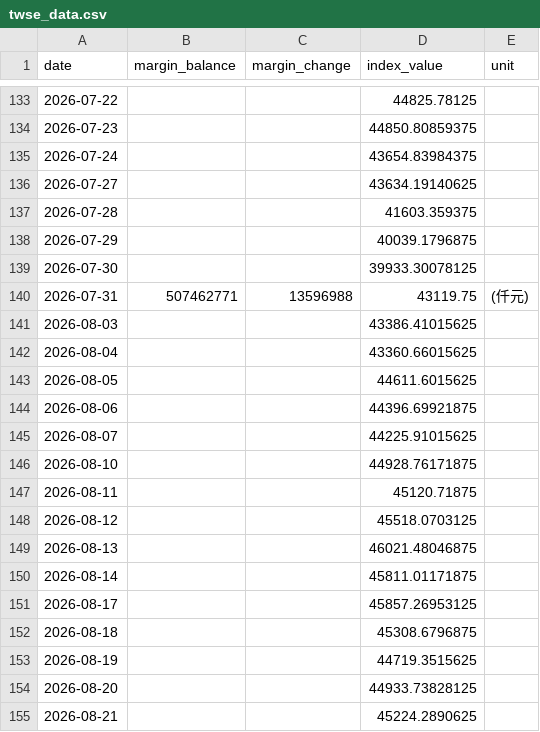
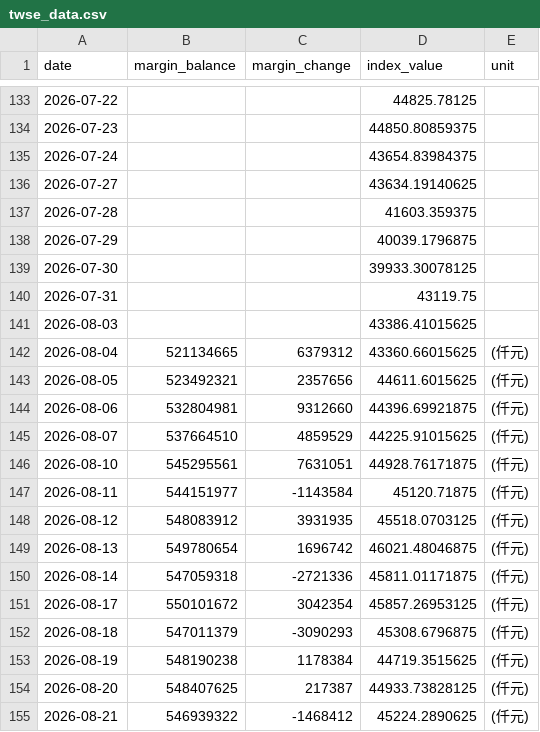
Before and after one commit to shane17258-cmyk/stock-margin-vs-index, a CSV file: twse_data.csv, drawn as a sheet; only a part is shown, gaps mark what is left out; the diff covers the shown part only.

```diff
--- a/twse_data.csv
+++ b/twse_data.csv
@@ -139,17 +139,17 @@ date,margin_balance,margin_change,index_value,unit
 2026-07-30,,,39933.30078125,
-2026-07-31,507462771,13596988,43119.75,(仟元)
+2026-07-31,,,43119.75,
 2026-08-03,,,43386.41015625,
-2026-08-04,,,43360.66015625,
-2026-08-05,,,44611.6015625,
-2026-08-06,,,44396.69921875,
-2026-08-07,,,44225.91015625,
-2026-08-10,,,44928.76171875,
-2026-08-11,,,45120.71875,
-2026-08-12,,,45518.0703125,
-2026-08-13,,,46021.48046875,
-2026-08-14,,,45811.01171875,
-2026-08-17,,,45857.26953125,
-2026-08-18,,,45308.6796875,
-2026-08-19,,,44719.3515625,
-2026-08-20,,,44933.73828125,
-2026-08-21,,,45224.2890625,
+2026-08-04,521134665,6379312,43360.66015625,(仟元)
+2026-08-05,523492321,2357656,44611.6015625,(仟元)
+2026-08-06,532804981,9312660,44396.69921875,(仟元)
+2026-08-07,537664510,4859529,44225.91015625,(仟元)
+2026-08-10,545295561,7631051,44928.76171875,(仟元)
+2026-08-11,544151977,-1143584,45120.71875,(仟元)
+2026-08-12,548083912,3931935,45518.0703125,(仟元)
+2026-08-13,549780654,1696742,46021.48046875,(仟元)
+2026-08-14,547059318,-2721336,45811.01171875,(仟元)
+2026-08-17,550101672,3042354,45857.26953125,(仟元)
+2026-08-18,547011379,-3090293,45308.6796875,(仟元)
+2026-08-19,548190238,1178384,44719.3515625,(仟元)
+2026-08-20,548407625,217387,44933.73828125,(仟元)
+2026-08-21,546939322,-1468412,45224.2890625,(仟元)
```
Also changed, not shown: 1 added row and 66 edited cells elsewhere in this file, 2 other files.
